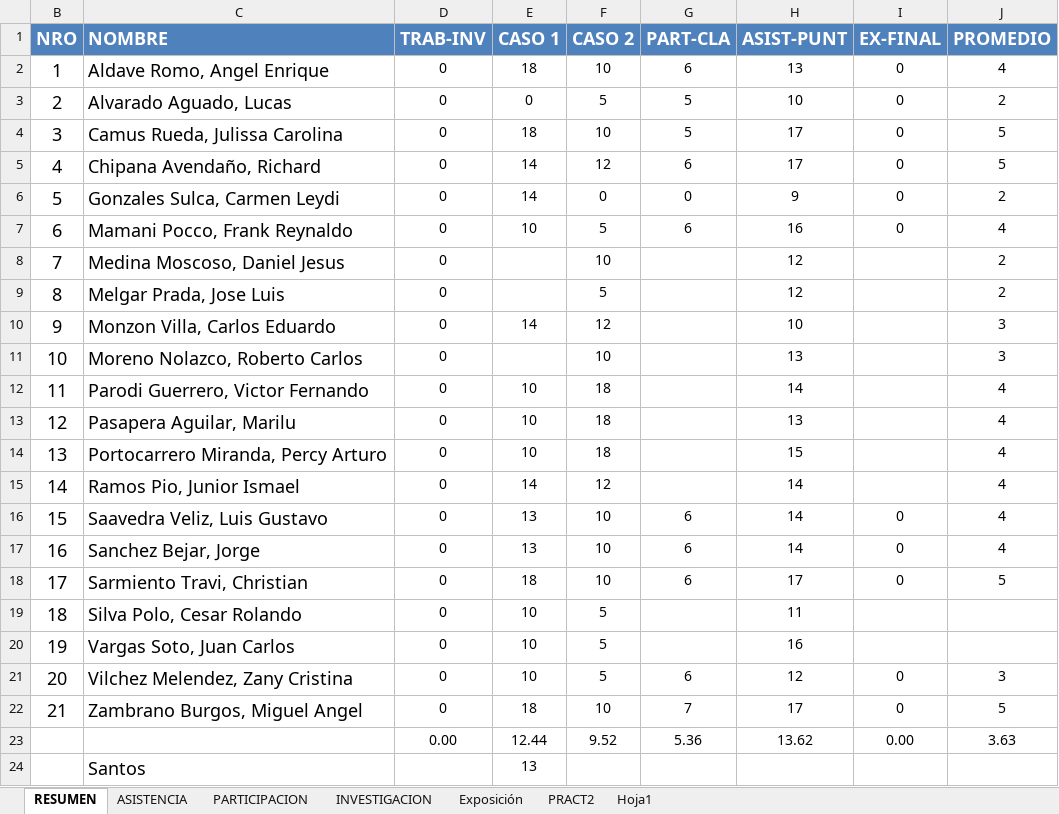
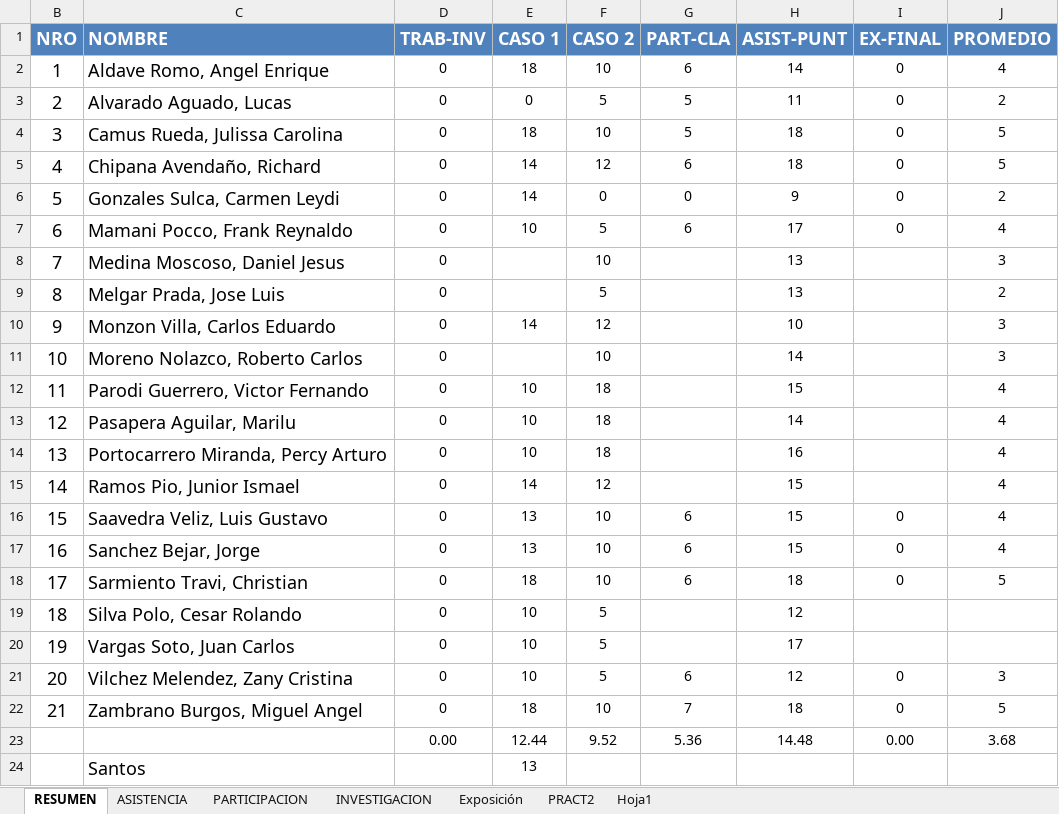
Before and after one commit to gcoronelc/UCS_WebService_001, an Excel workbook: Doc/Control.xlsx, sheet RESUMEN, drawn as a sheet; values as stored, in another font and other column widths than the file's, no borders; the diff names each change by its address in the sheet, - before the commit and + after, or states it on an @@ line.

```diff
--- a/Doc/Control.xlsx (sheet RESUMEN)
+++ b/Doc/Control.xlsx (sheet RESUMEN)
-H2 (ASIST-PUNT): 13
+H2 (ASIST-PUNT): 14
-H3 (ASIST-PUNT): 10
+H3 (ASIST-PUNT): 11
-H4:H5 (ASIST-PUNT): 17
+H4:H5 (ASIST-PUNT): 18
-H7 (ASIST-PUNT): 16
+H7 (ASIST-PUNT): 17
-H8:H9 (ASIST-PUNT): 12
+H8:H9 (ASIST-PUNT): 13
-J8 (PROMEDIO): 2
+J8 (PROMEDIO): 3
-H11 (ASIST-PUNT): 13
+H11 (ASIST-PUNT): 14
-H12 (ASIST-PUNT): 14
+H12 (ASIST-PUNT): 15
-H13 (ASIST-PUNT): 13
+H13 (ASIST-PUNT): 14
-H14 (ASIST-PUNT): 15
+H14 (ASIST-PUNT): 16
-H15:H17 (ASIST-PUNT): 14
+H15:H17 (ASIST-PUNT): 15
-H18 (ASIST-PUNT): 17
+H18 (ASIST-PUNT): 18
-H19 (ASIST-PUNT): 11
+H19 (ASIST-PUNT): 12
-H20 (ASIST-PUNT): 16
+H20 (ASIST-PUNT): 17
-H22 (ASIST-PUNT): 17
+H22 (ASIST-PUNT): 18
-H23 (ASIST-PUNT): 13.62
+H23 (ASIST-PUNT): 14.48
-J23 (PROMEDIO): 3.63
+J23 (PROMEDIO): 3.68
```
Also changed, not shown: sheet ASISTENCIA, hidden cells, 5 other files.
